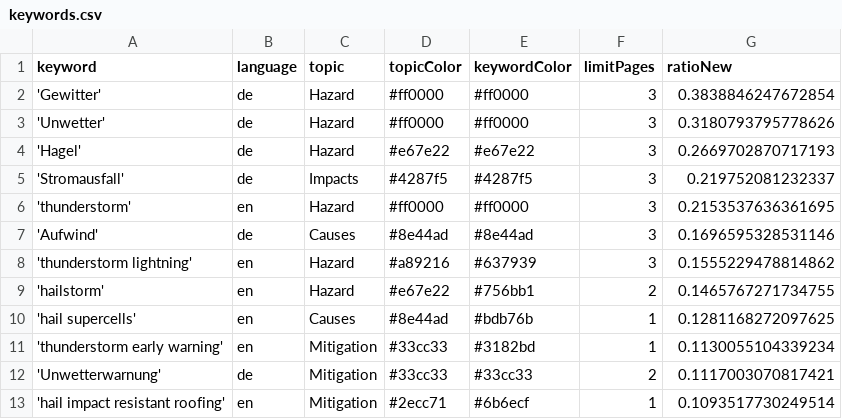
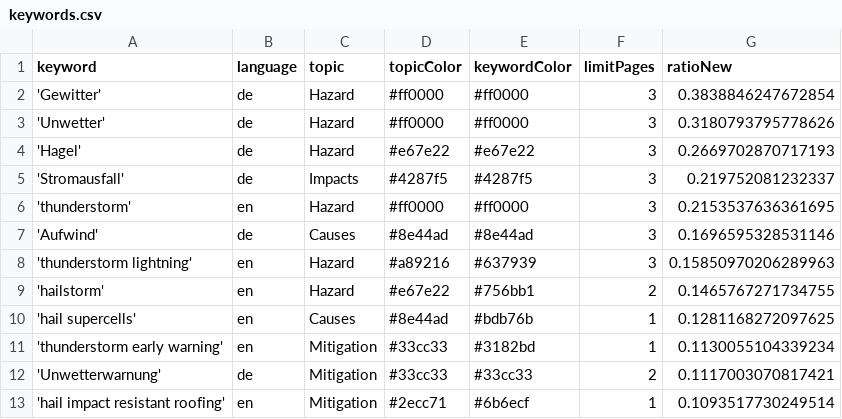
Before and after one commit to TinoH91news/ThunderstormIsComing, a CSV file: keywords.csv, drawn as a sheet; only a part is shown.

```diff
--- a/keywords.csv
+++ b/keywords.csv
@@ -7,3 +7,3 @@ keyword,language,topic,topicColor,keywordColor,limitPages,ratioNew
 'Aufwind',de,Causes,#8e44ad,#8e44ad,3,0.1696595328531146
-'thunderstorm lightning',en,Hazard,#a89216,#637939,3,0.1555229478814862
+'thunderstorm lightning',en,Hazard,#a89216,#637939,3,0.15850970206289963
 'hailstorm',en,Hazard,#e67e22,#756bb1,2,0.1465767271734755
```
Also changed, not shown: 3 other files.
